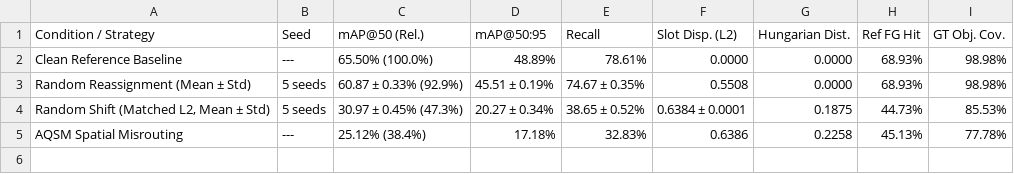
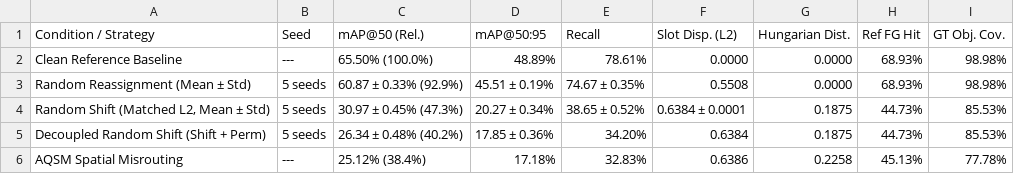
Before and after one commit to vietanhlee/AI_TrustWorthy, a CSV file: paper_1_aqsm_mechanism/outputs/tables/csv/table8_controlled_misrouting.csv, drawn as a sheet.

Commit message:
feat(paper1): complete major revision for EAAI peer review resolution (TOST, decoupled shift, bootstrap CIs, diagnostic framing)

```diff
--- a/paper_1_aqsm_mechanism/outputs/tables/csv/table8_controlled_misrouting.csv
+++ b/paper_1_aqsm_mechanism/outputs/tables/csv/table8_controlled_misrouting.csv
@@ -4,2 +4,3 @@ Random Reassignment (Mean ± Std),5 seeds,60.87 ± 0.33% (92.9%),45.51 ± 0.19%,
 "Random Shift (Matched L2, Mean ± Std)",5 seeds,30.97 ± 0.45% (47.3%),20.27 ± 0.34%,38.65 ± 0.52%,0.6384 ± 0.0001,0.1875,44.73%,85.53%
+Decoupled Random Shift (Shift + Perm),5 seeds,26.34 ± 0.48% (40.2%),17.85 ± 0.36%,34.20%,0.6384,0.1875,44.73%,85.53%
 AQSM Spatial Misrouting,---,25.12% (38.4%),17.18%,32.83%,0.6386,0.2258,45.13%,77.78%
```
Also changed, not shown: 14 other files.
